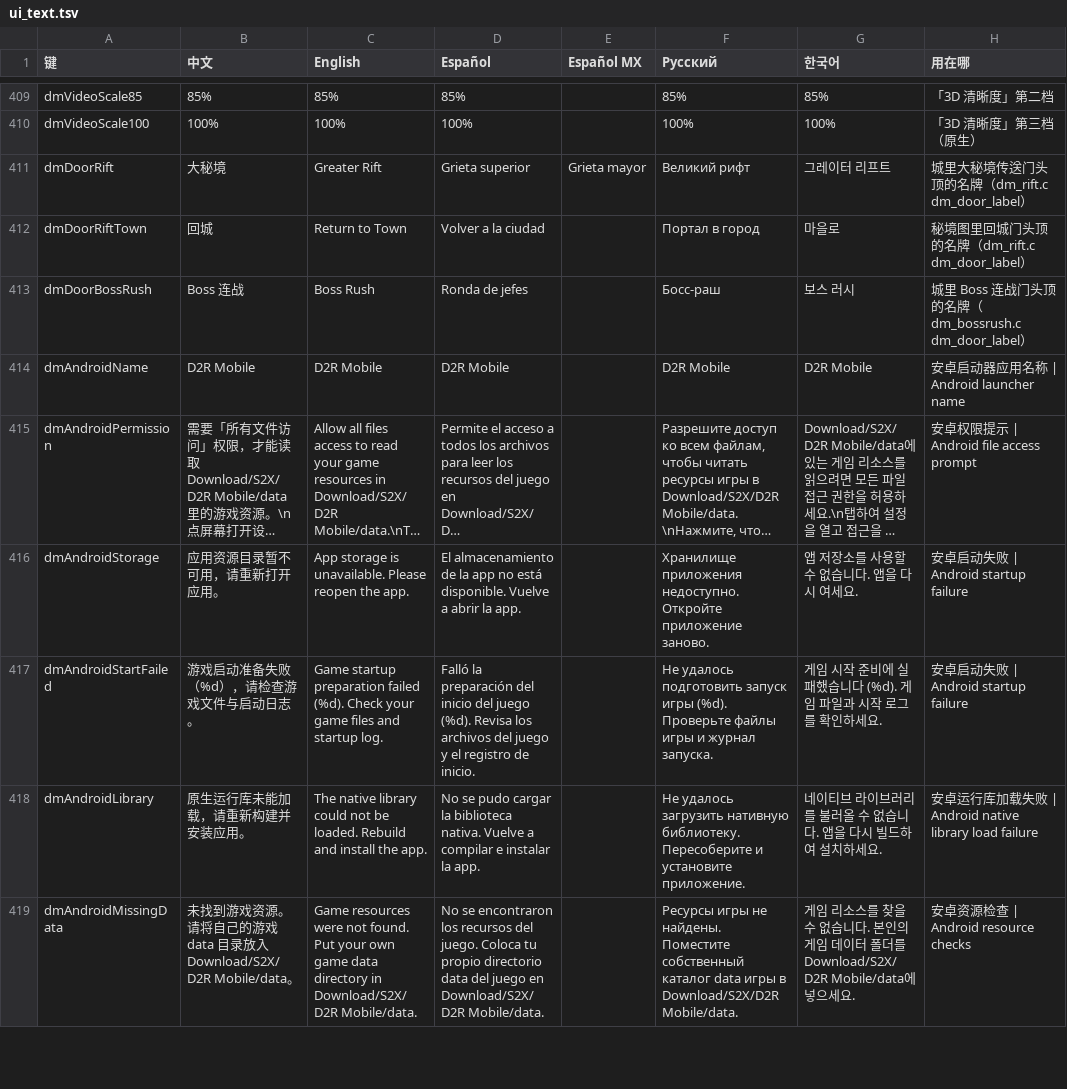
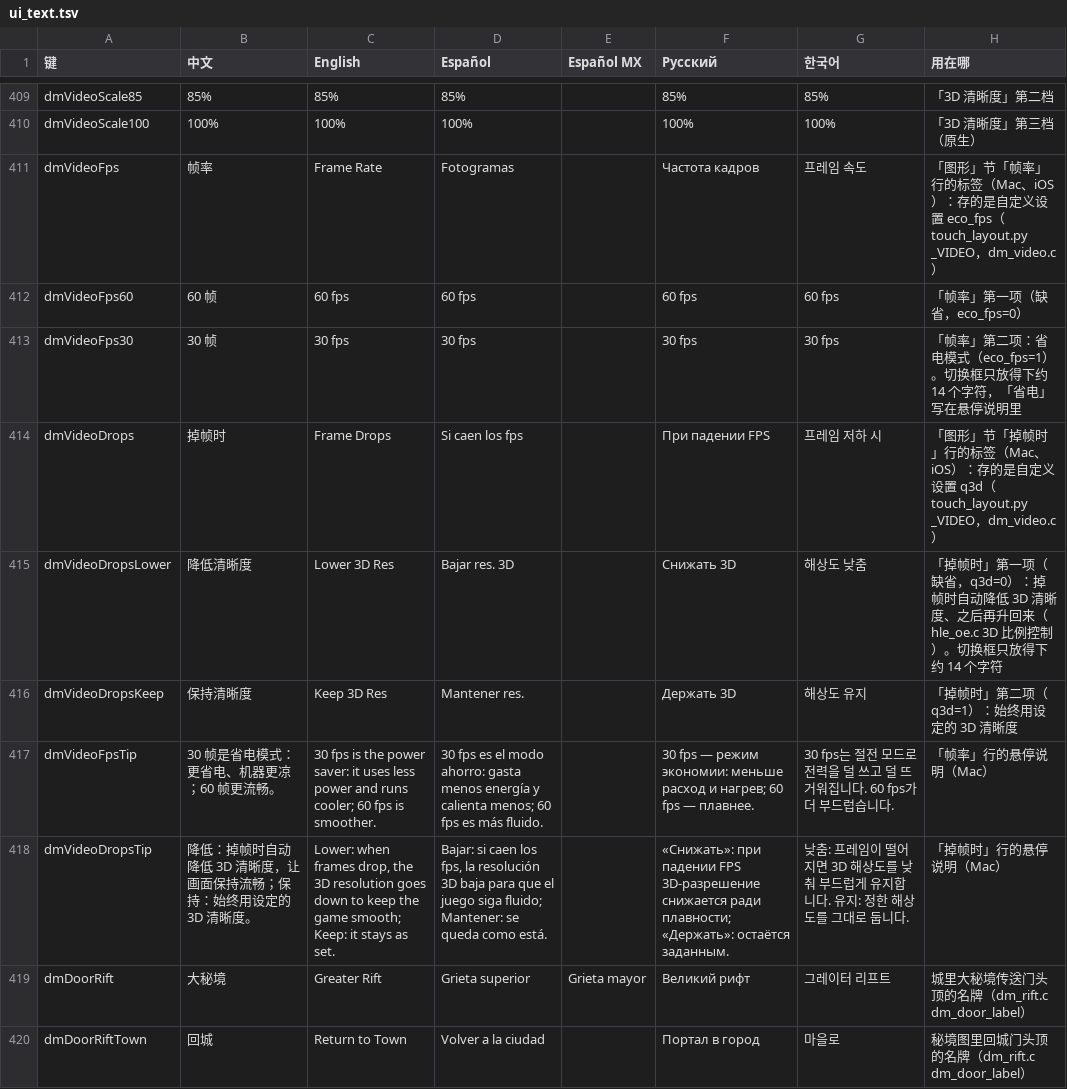
Before and after one commit to PowerBeef/d2r-metal, a TSV file: dm/i18n/ui_text.tsv, drawn as a sheet; only a part is shown, gaps mark what is left out; the shorter side is filled out with more unchanged rows; long unchanged cells end in ….

```diff
--- a/dm/i18n/ui_text.tsv
+++ b/dm/i18n/ui_text.tsv
@@ -410,2 +410,10 @@ dmVideoScale85	85%	85%	85%		85%	85%	「3D 清晰度」第二档
 dmVideoScale100	100%	100%	100%		100%	100%	「3D 清晰度」第三档（原生）
+dmVideoFps	帧率	Frame Rate	Fotogramas		Частота кадров	프레임 속도	「图形」节「帧率」行的标签（Mac、iOS）：存的是自定义设置 eco_fps（touch_layout.py _VIDEO，dm_video.c）
+dmVideoFps60	60 帧	60 fps	60 fps		60 fps	60 fps	「帧率」第一项（缺省，eco_fps=0）
+dmVideoFps30	30 帧	30 fps	30 fps		30 fps	30 fps	「帧率」第二项：省电模式（eco_fps=1）。切换框只放得下约 14 个字符，「省电」写在悬停说明里
+dmVideoDrops	掉帧时	Frame Drops	Si caen los fps		При падении FPS	프레임 저하 시	「图形」节「掉帧时」行的标签（Mac、iOS）：存的是自定义设置 q3d（touch_layout.py _VIDEO，dm_video.c）
+dmVideoDropsLower	降低清晰度	Lower 3D Res	Bajar res. 3D		Снижать 3D	해상도 낮춤	「掉帧时」第一项（缺省，q3d=0）：掉帧时自动降低 3D 清晰度、之后再升回来（hle_oe.c 3D 比例控制）。切换框只放得下约 14 个字符
+dmVideoDropsKeep	保持清晰度	Keep 3D Res	Mantener res.		Держать 3D	해상도 유지	「掉帧时」第二项（q3d=1）：始终用设定的 3D 清晰度
+dmVideoFpsTip	30 帧是省电模式：更省电、机器更凉；60 帧更流畅。	30 fps is the power saver: it uses less power and runs cooler; 60 fps is smoother.	30 fps es el modo ahorro: gasta menos energía y calienta menos; 60 fps es más fluido.		30 fps — режим экономии: меньше расход и нагрев; 60 fps — плавнее.	30 fps는 절전 모드로 전력을 덜 쓰고 덜 뜨거워집니다. 60 fps가 더 부드럽습니다.	「帧率」行的悬停说明（Mac）
+dmVideoDropsTip	降低：掉帧时自动降低 3D 清晰度，让画面保持流畅；保持：始终用设定的 3D 清晰度。	Lower: when frames drop, the 3D resolution goes down to keep the game smooth; Keep: it stays as set.	Bajar: si caen los fps, la resolución 3D baja para que el juego siga fluido; Mantener: se queda como está.		«Снижать»: при падении FPS 3D-разрешение снижается ради плавности; «Держать»: остаётся заданным.	낮춤: 프레임이 떨어지면 3D 해상도를 낮춰 부드럽게 유지합니다. 유지: 정한 해상도를 그대로 둡니다.	「掉帧时」行的悬停说明（Mac）
 dmDoorRift	大秘境	Greater Rift	Grieta superior	Grieta mayor	Великий рифт	그레이터 리프트	城里大秘境传送门头顶的名牌（dm_rift.c dm_door_label）
```
Also changed, not shown: 9 other files.
